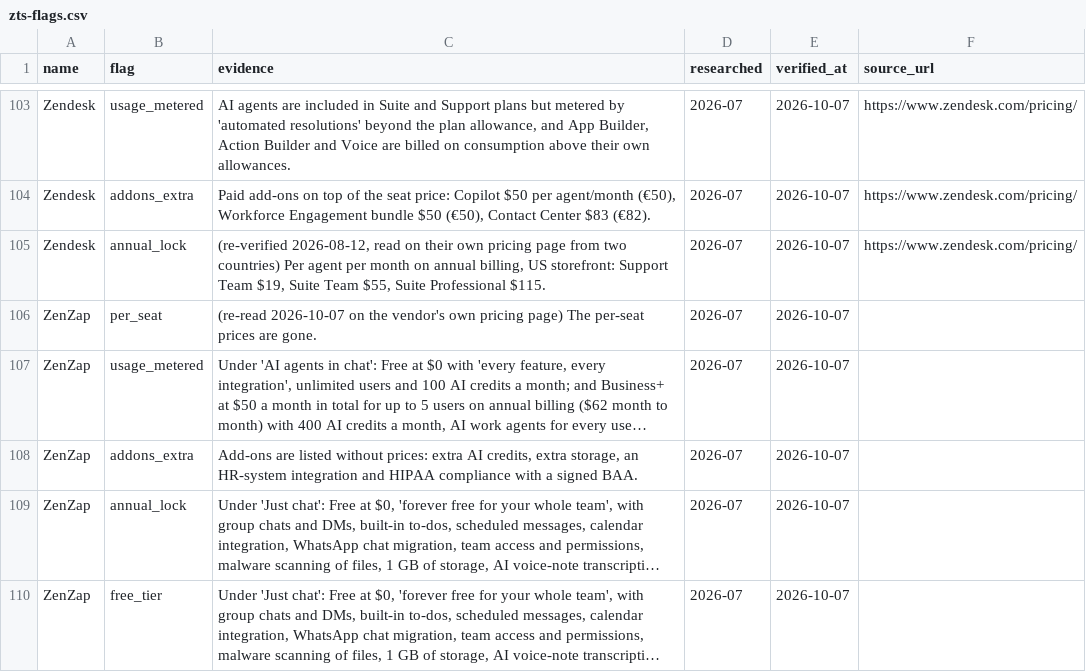
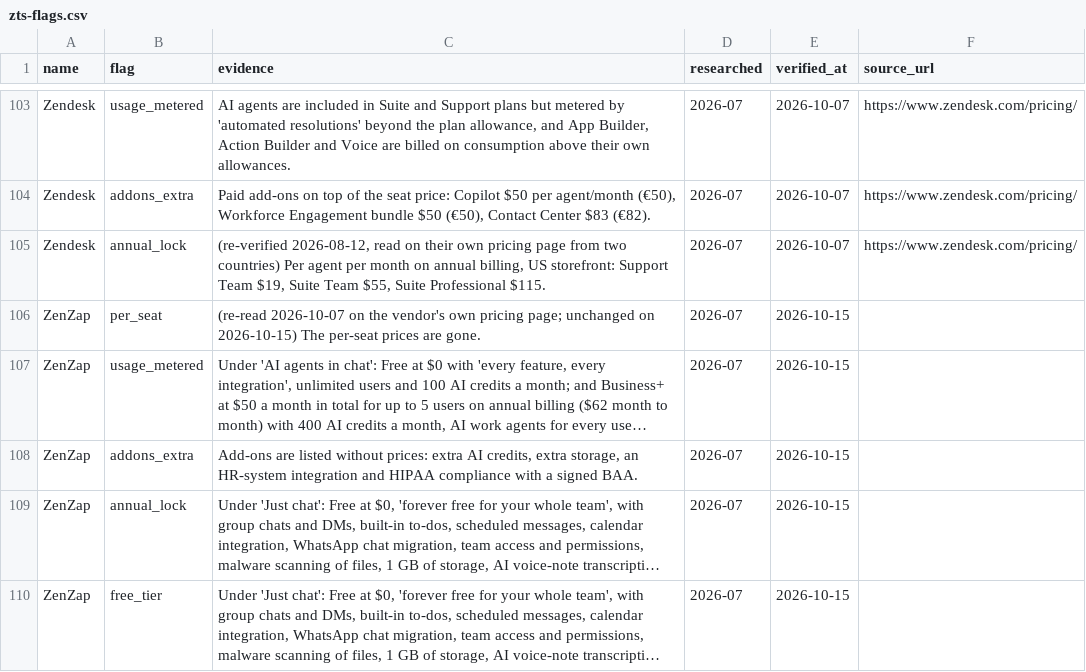
Before and after one commit to NewBegin-gif/zerotouchsupport, a CSV file: data/zts-flags.csv, drawn as a sheet; only a part is shown, gaps mark what is left out; long unchanged cells end in …; the diff names each change by its address in the sheet, - before the commit and + after, or states it on an @@ line.

```diff
--- a/data/zts-flags.csv
+++ b/data/zts-flags.csv
-C106 (evidence): …own pricing page) The per-seat…
+C106 (evidence): …own pricing page; unchanged on 2026-10-15) The per-seat…
-E106:E110 (verified_at): 2026-10-07
+E106:E110 (verified_at): 2026-10-15
```
Also changed, not shown: data/zts-tools.csv, 3 other files.
